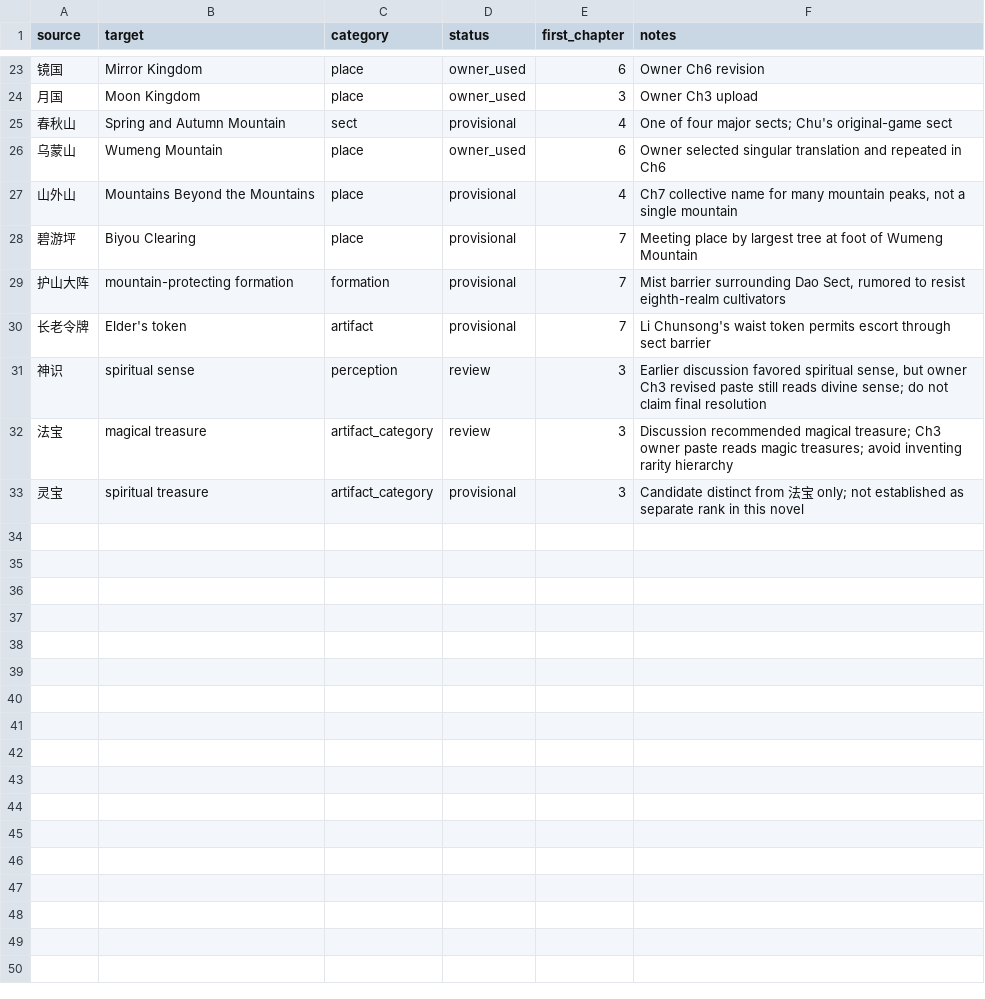
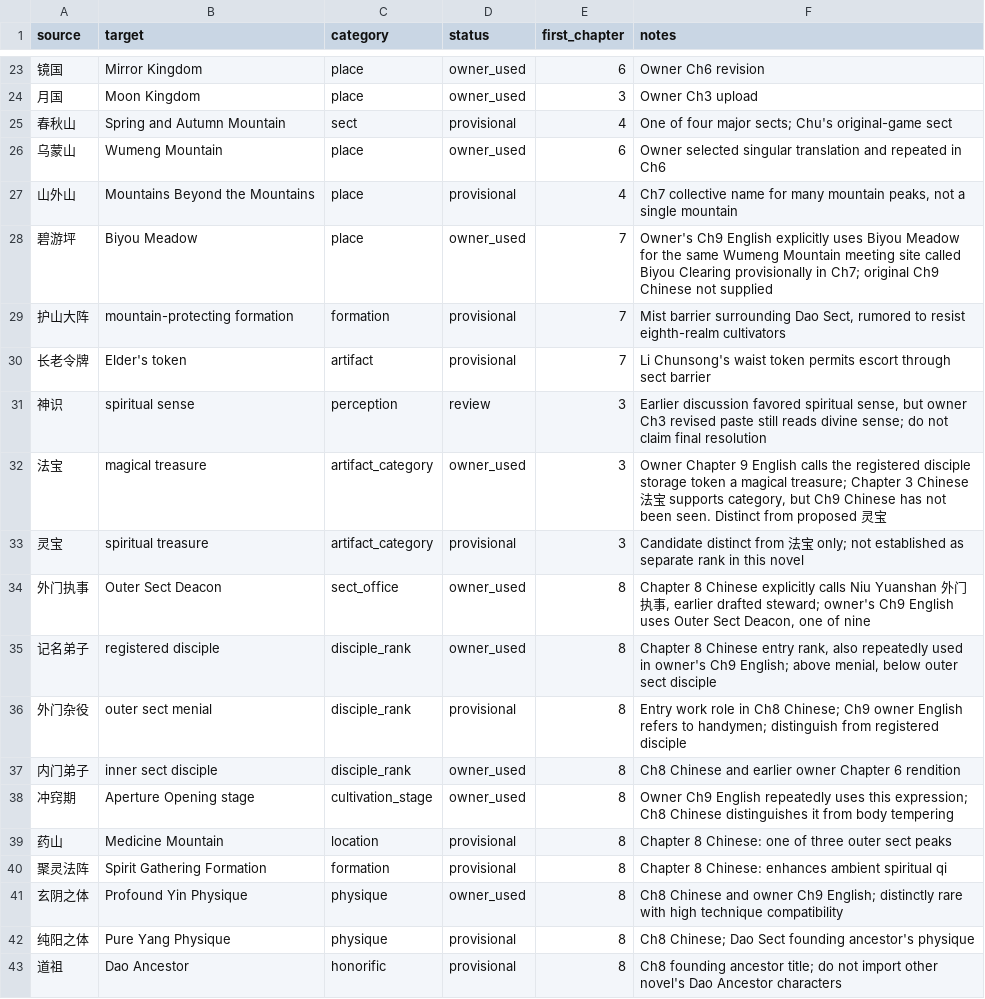
Before and after one commit to RoyUnconquerable/Translation, a TSV file: chatgpt/novels/next-novel/glossary/terminology.tsv, drawn as a sheet; only a part is shown, gaps mark what is left out.

```diff
--- a/chatgpt/novels/next-novel/glossary/terminology.tsv
+++ b/chatgpt/novels/next-novel/glossary/terminology.tsv
@@ -27,3 +27,3 @@ source	target	category	status	first_chapter	notes
 山外山	Mountains Beyond the Mountains	place	provisional	4	Ch7 collective name for many mountain peaks, not a single mountain
-碧游坪	Biyou Clearing	place	provisional	7	Meeting place by largest tree at foot of Wumeng Mountain
+碧游坪	Biyou Meadow	place	owner_used	7	Owner's Ch9 English explicitly uses Biyou Meadow for the same Wumeng Mountain meeting site called Biyou Clearing provisionally in Ch7; original Ch9 Chinese not supplied
 护山大阵	mountain-protecting formation	formation	provisional	7	Mist barrier surrounding Dao Sect, rumored to resist eighth-realm cultivators
@@ -31,3 +31,13 @@ source	target	category	status	first_chapter	notes
 神识	spiritual sense	perception	review	3	Earlier discussion favored spiritual sense, but owner Ch3 revised paste still reads divine sense; do not claim final resolution
-法宝	magical treasure	artifact_category	review	3	Discussion recommended magical treasure; Ch3 owner paste reads magic treasures; avoid inventing rarity hierarchy
+法宝	magical treasure	artifact_category	owner_used	3	Owner Chapter 9 English calls the registered disciple storage token a magical treasure; Chapter 3 Chinese 法宝 supports category, but Ch9 Chinese has not been seen. Distinct from proposed 灵宝
 灵宝	spiritual treasure	artifact_category	provisional	3	Candidate distinct from 法宝 only; not established as separate rank in this novel
+外门执事	Outer Sect Deacon	sect_office	owner_used	8	Chapter 8 Chinese explicitly calls Niu Yuanshan 外门执事, earlier drafted steward; owner's Ch9 English uses Outer Sect Deacon, one of nine
+记名弟子	registered disciple	disciple_rank	owner_used	8	Chapter 8 Chinese entry rank, also repeatedly used in owner's Ch9 English; above menial, below outer sect disciple
+外门杂役	outer sect menial	disciple_rank	provisional	8	Entry work role in Ch8 Chinese; Ch9 owner English refers to handymen; distinguish from registered disciple
+内门弟子	inner sect disciple	disciple_rank	owner_used	8	Ch8 Chinese and earlier owner Chapter 6 rendition
+冲窍期	Aperture Opening stage	cultivation_stage	owner_used	8	Owner Ch9 English repeatedly uses this expression; Ch8 Chinese distinguishes it from body tempering
+药山	Medicine Mountain	location	provisional	8	Chapter 8 Chinese: one of three outer sect peaks
+聚灵法阵	Spirit Gathering Formation	formation	provisional	8	Chapter 8 Chinese: enhances ambient spiritual qi
+玄阴之体	Profound Yin Physique	physique	owner_used	8	Ch8 Chinese and owner Ch9 English; distinctly rare with high technique compatibility
+纯阳之体	Pure Yang Physique	physique	provisional	8	Ch8 Chinese; Dao Sect founding ancestor's physique
+道祖	Dao Ancestor	honorific	provisional	8	Ch8 founding ancestor title; do not import other novel's Dao Ancestor characters
```
Also changed, not shown: chatgpt/novels/next-novel/chapters/ledger.tsv, chatgpt/novels/next-novel/glossary/entities.tsv, 7 other files.
